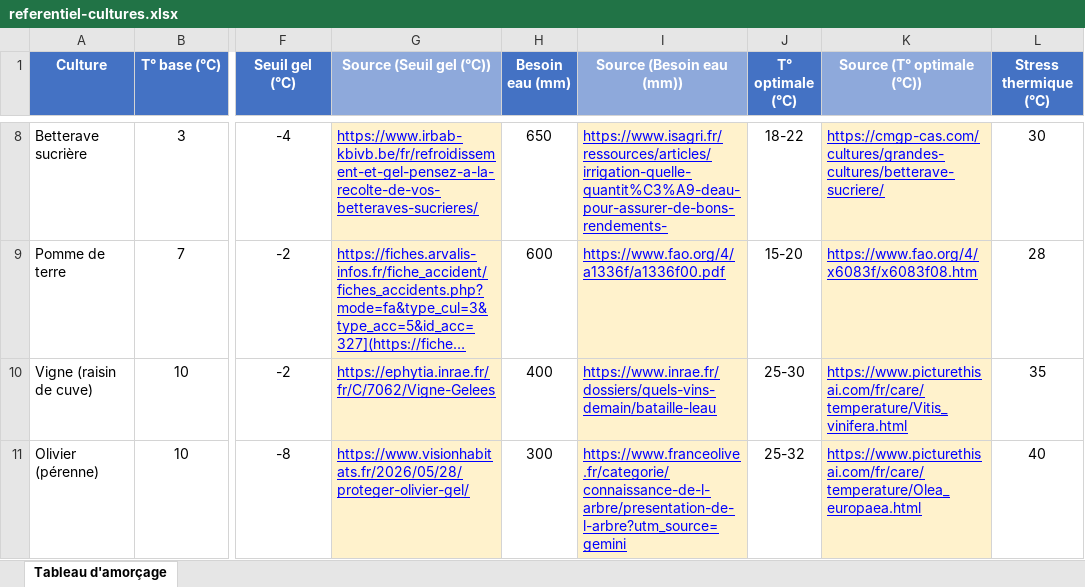
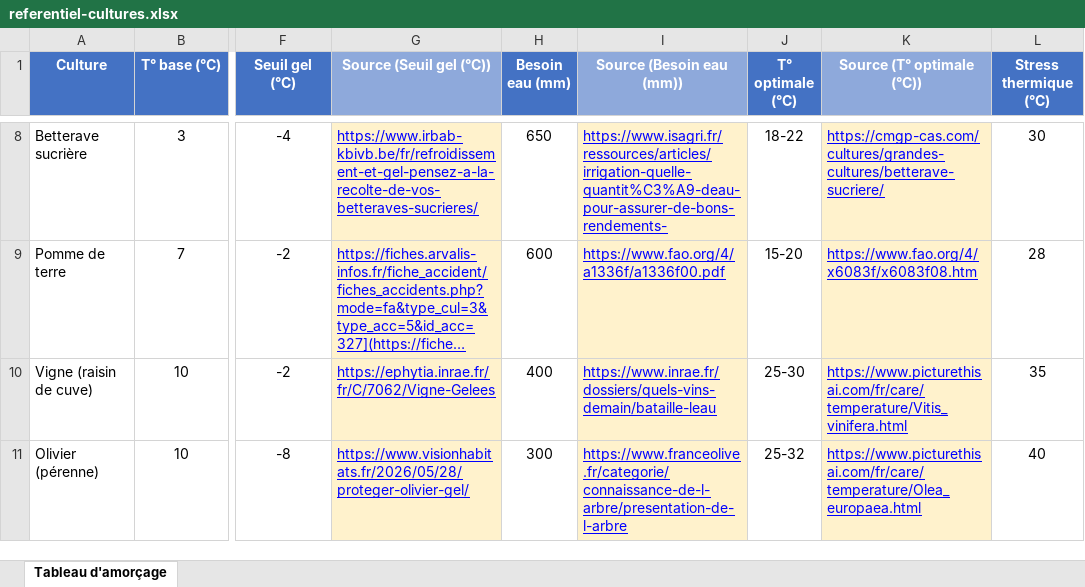
Before and after one commit to Ylan-L/SAE-3.01-2026-2027, an Excel workbook: Dossier Partie DATA/referentiel-cultures.xlsx, sheet Tableau d'amorçage, drawn as a sheet; only a part is shown, gaps mark what is left out; long unchanged cells end in …; values as stored, in another font and other column widths than the file's, no borders; the diff names each change by its address in the sheet, - before the commit and + after, or states it on an @@ line.

Commit message:
Correction des fichiers referentiel-cultures csv et xlxs

```diff
--- a/Dossier Partie DATA/referentiel-cultures.xlsx (sheet Tableau d'amorçage)
+++ b/Dossier Partie DATA/referentiel-cultures.xlsx (sheet Tableau d'amorçage)
-I11 (Source (Besoin eau (mm))): https://www.franceolive.fr/categorie/connaissance-de-l-arbre/presentation-de-l-arbre?utm_source=gemini
+I11 (Source (Besoin eau (mm))): https://www.franceolive.fr/categorie/connaissance-de-l-arbre/presentation-de-l-arbre
```
Also changed, not shown: 2 other files.
